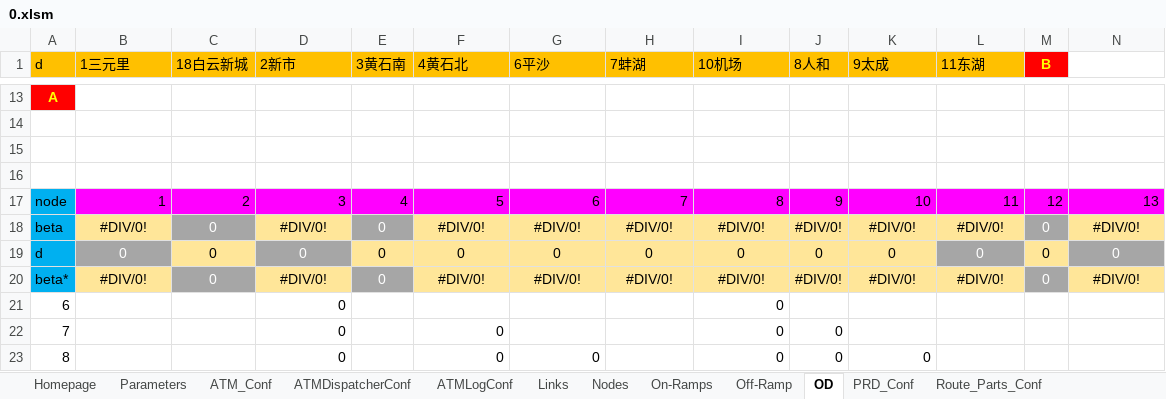
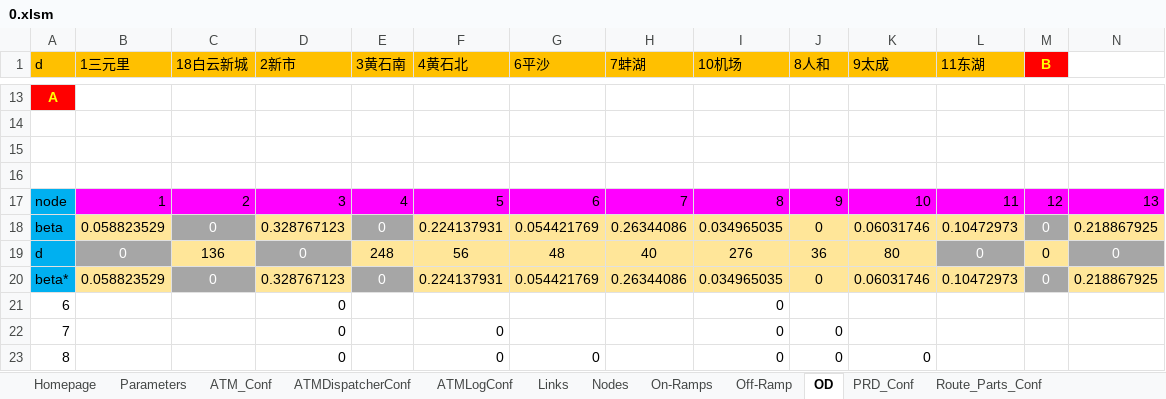
Before and after one commit to cantoncat/v430, an Excel workbook: 0.xlsm, sheet OD, drawn as a sheet; only a part is shown, gaps mark what is left out; values as stored, in another font and other column widths than the file's, no borders; the diff covers the shown part only; the diff names each change by its address in the sheet, - before the commit and + after, or states it on an @@ line.

```diff
--- a/0.xlsm (sheet OD)
+++ b/0.xlsm (sheet OD)
-B18 (1三元里): #DIV/0!
+B18 (1三元里): 0.058823529
-D18 (2新市): #DIV/0!
+D18 (2新市): 0.328767123
-F18 (4黄石北): #DIV/0!
+F18 (4黄石北): 0.224137931
-G18 (6平沙): #DIV/0!
+G18 (6平沙): 0.054421769
-H18 (7蚌湖): #DIV/0!
+H18 (7蚌湖): 0.26344086
-I18 (10机场): #DIV/0!
+I18 (10机场): 0.034965035
-J18 (8人和): #DIV/0!
+J18 (8人和): 0
-K18 (9太成): #DIV/0!
+K18 (9太成): 0.06031746
-L18 (11东湖): #DIV/0!
+L18 (11东湖): 0.10472973
-N18: #DIV/0!
+N18: 0.218867925
-C19 (18白云新城): 0
+C19 (18白云新城): 136
-E19 (3黄石南): 0
+E19 (3黄石南): 248
-F19 (4黄石北): 0
+F19 (4黄石北): 56
-G19 (6平沙): 0
+G19 (6平沙): 48
-H19 (7蚌湖): 0
+H19 (7蚌湖): 40
-I19 (10机场): 0
+I19 (10机场): 276
-J19 (8人和): 0
+J19 (8人和): 36
-K19 (9太成): 0
+K19 (9太成): 80
-B20 (1三元里): #DIV/0!
+B20 (1三元里): 0.058823529
-D20 (2新市): #DIV/0!
+D20 (2新市): 0.328767123
-F20 (4黄石北): #DIV/0!
+F20 (4黄石北): 0.224137931
-G20 (6平沙): #DIV/0!
+G20 (6平沙): 0.054421769
-H20 (7蚌湖): #DIV/0!
+H20 (7蚌湖): 0.26344086
-I20 (10机场): #DIV/0!
+I20 (10机场): 0.034965035
-J20 (8人和): #DIV/0!
+J20 (8人和): 0
-K20 (9太成): #DIV/0!
+K20 (9太成): 0.06031746
-L20 (11东湖): #DIV/0!
+L20 (11东湖): 0.10472973
-N20: #DIV/0!
+N20: 0.218867925
```
Also changed, not shown: 1 added row, 1 removed row, 91 edited cells and cell formats elsewhere in this sheet, sheet Links, sheet Nodes, sheet On-Ramps, sheet Off-Ramp, sheet Route_Parts_Conf, sheet ATMDispatcherConf, 4 more sheets, formulas that keep their value, 8 other files.
